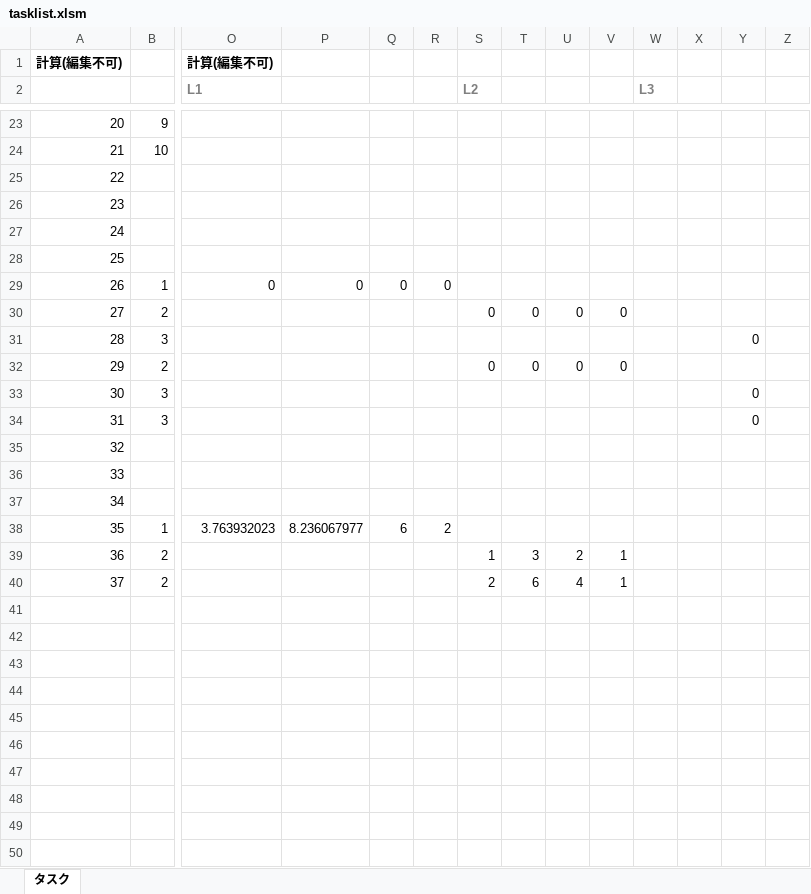
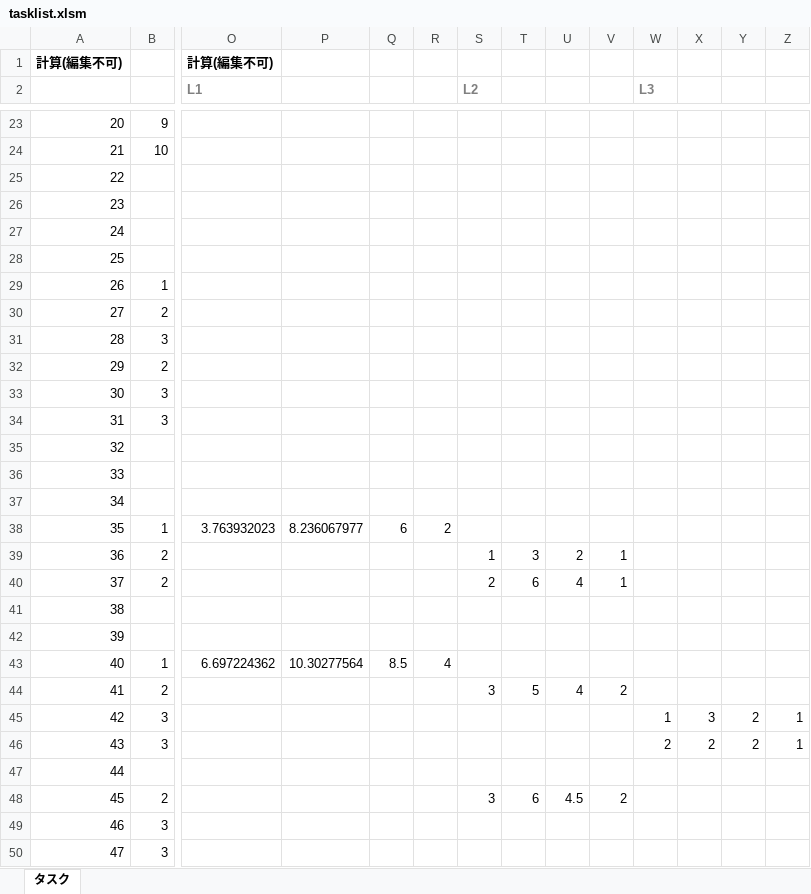
Before and after one commit to entosen/two-point-estimation, an Excel workbook: bin/tasklist.xlsm, sheet タスク, drawn as a sheet; only a part is shown, gaps mark what is left out; values as stored, in another font and other column widths than the file's, no borders; charts and pictures not drawn; rows hold the shown columns only; the diff covers the shown part only; the diff names each change by its address in the sheet, - before the commit and + after, or states it on an @@ line.

```diff
--- a/bin/tasklist.xlsm (sheet タスク)
+++ b/bin/tasklist.xlsm (sheet タスク)
-O29 (L1): 0
+O29 (L1): (empty)
-P29: 0
+P29: (empty)
-Q29: 0
+Q29: (empty)
-R29: 0
+R29: (empty)
-S30 (L2): 0
+S30 (L2): (empty)
-T30: 0
+T30: (empty)
-U30: 0
+U30: (empty)
-V30: 0
+V30: (empty)
-Y31: 0
+Y31: (empty)
-S32 (L2): 0
+S32 (L2): (empty)
-T32: 0
+T32: (empty)
-U32: 0
+U32: (empty)
-V32: 0
+V32: (empty)
-Y33:Y34: 0
+Y33:Y34: (empty)
+row 41: 38
+row 42: 39
+row 43: 40 | 1 | 6.697224362 | 10.30277564 | 8.5 | 4
+row 44: 41 | 2 |  |  |  |  | 3 | 5 | 4 | 2
+row 45: 42 | 3 |  |  |  |  |  |  |  |  | 1 | 3 | 2 | 1
+row 46: 43 | 3 |  |  |  |  |  |  |  |  | 2 | 2 | 2 | 1
+row 47: 44
+row 48: 45 | 2 |  |  |  |  | 3 | 6 | 4.5 | 2
+row 49: 46 | 3
+row 50: 47 | 3
```
Also changed, not shown: 14 edited cells elsewhere in this sheet, 1 other file.
